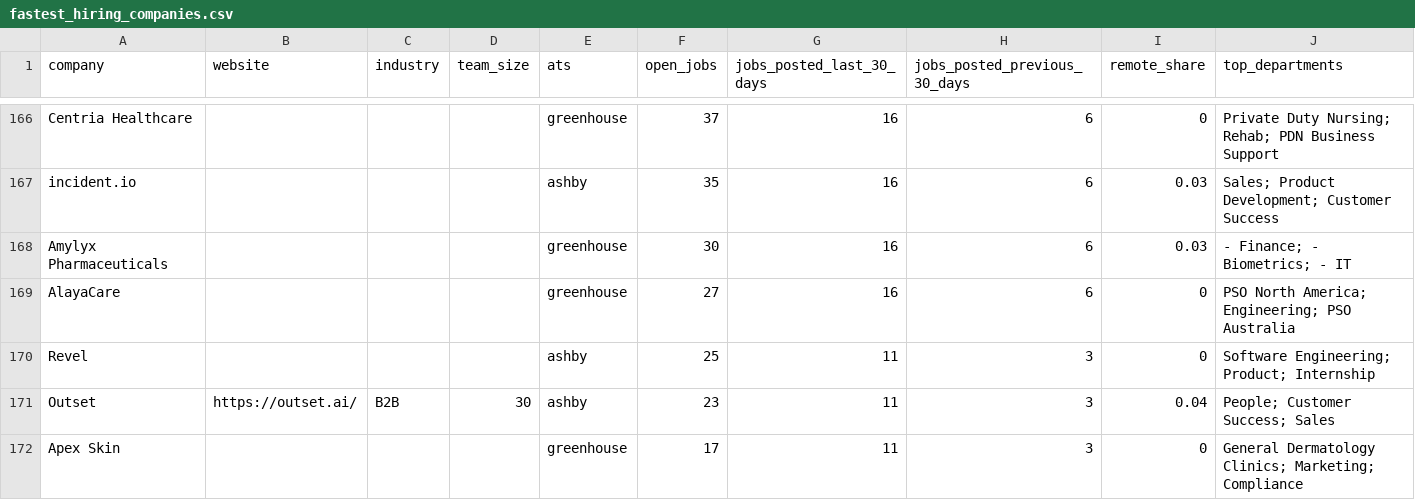
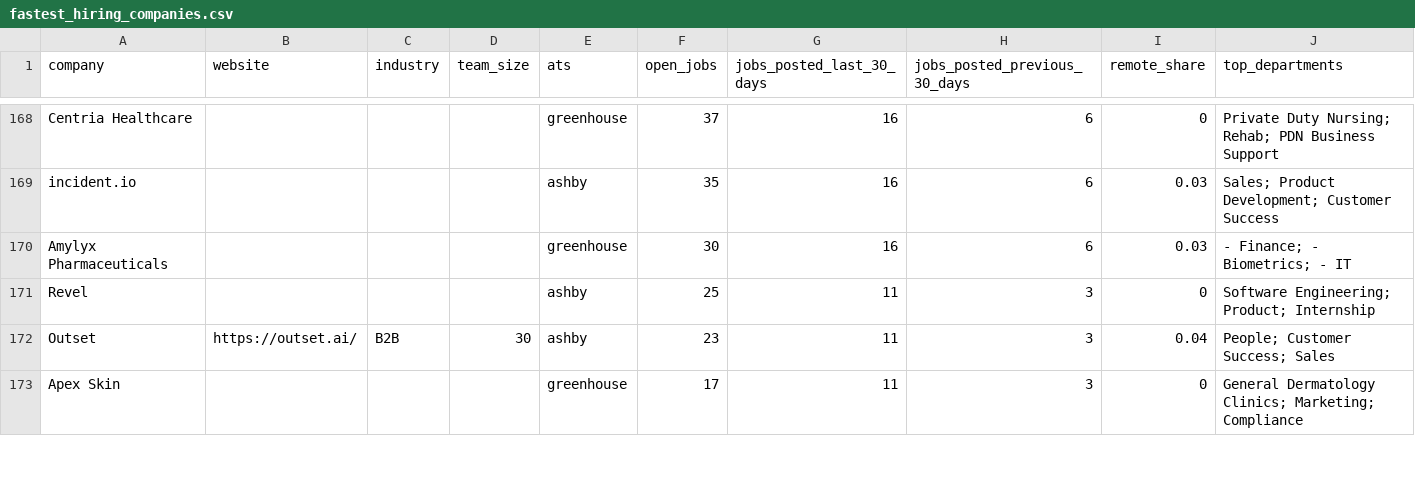
Before and after one commit to ekkysoka7-maker/job-market-data-examples, a CSV file: data/fastest_hiring_companies.csv, drawn as a sheet; only a part is shown, gaps mark what is left out; the diff covers the shown part only.

```diff
--- a/data/fastest_hiring_companies.csv
+++ b/data/fastest_hiring_companies.csv
@@ -168,3 +170,2 @@ incident.io,,,,ashby,35,16,6,0.03,Sales; Product Development; Customer Success
 Amylyx Pharmaceuticals,,,,greenhouse,30,16,6,0.03,- Finance; - Biometrics; - IT
-AlayaCare,,,,greenhouse,27,16,6,0,PSO North America; Engineering; PSO Australia
 Revel,,,,ashby,25,11,3,0,Software Engineering; Product; Internship
```
Also changed, not shown: 3 added rows and 2 removed rows elsewhere in this file, 6 other files.
